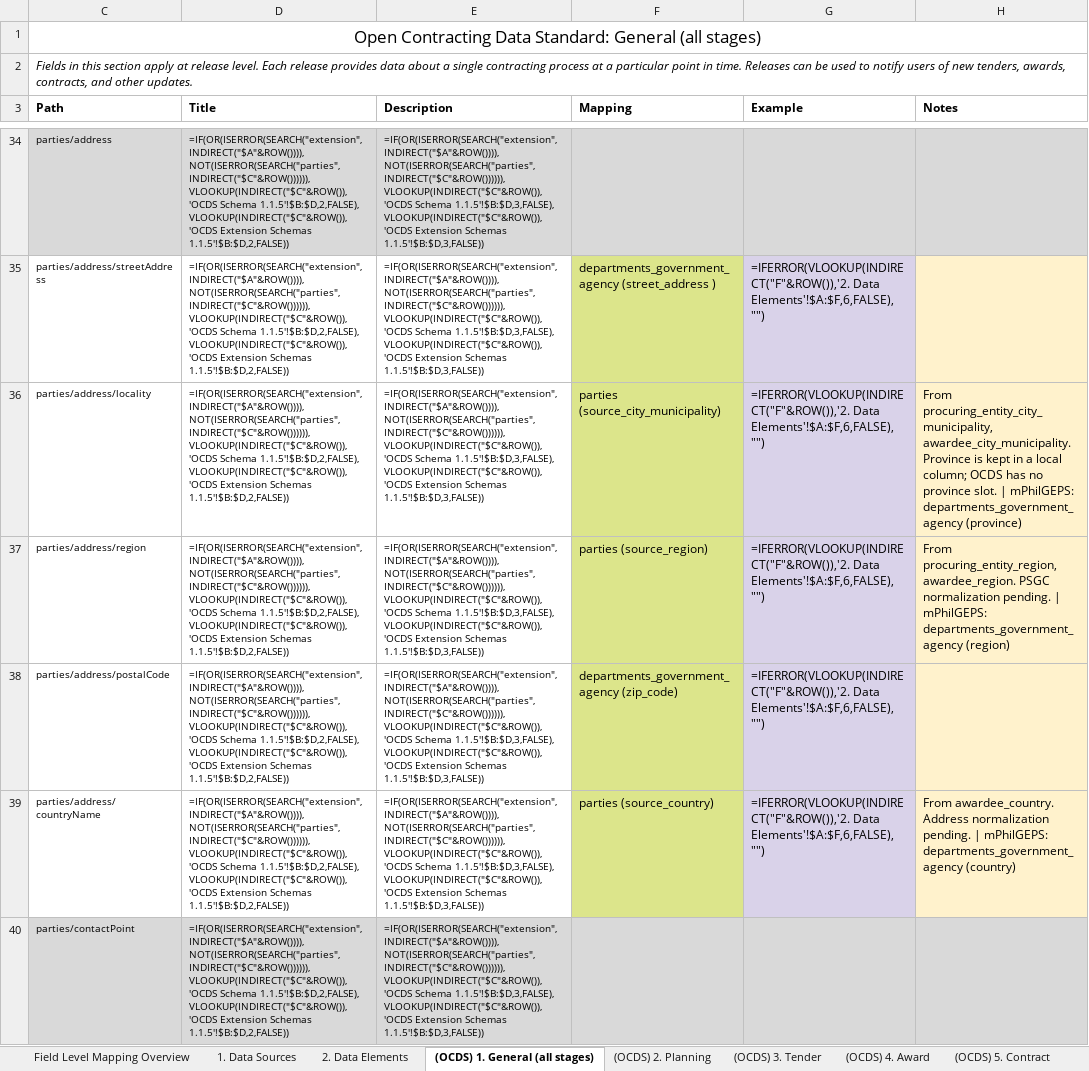
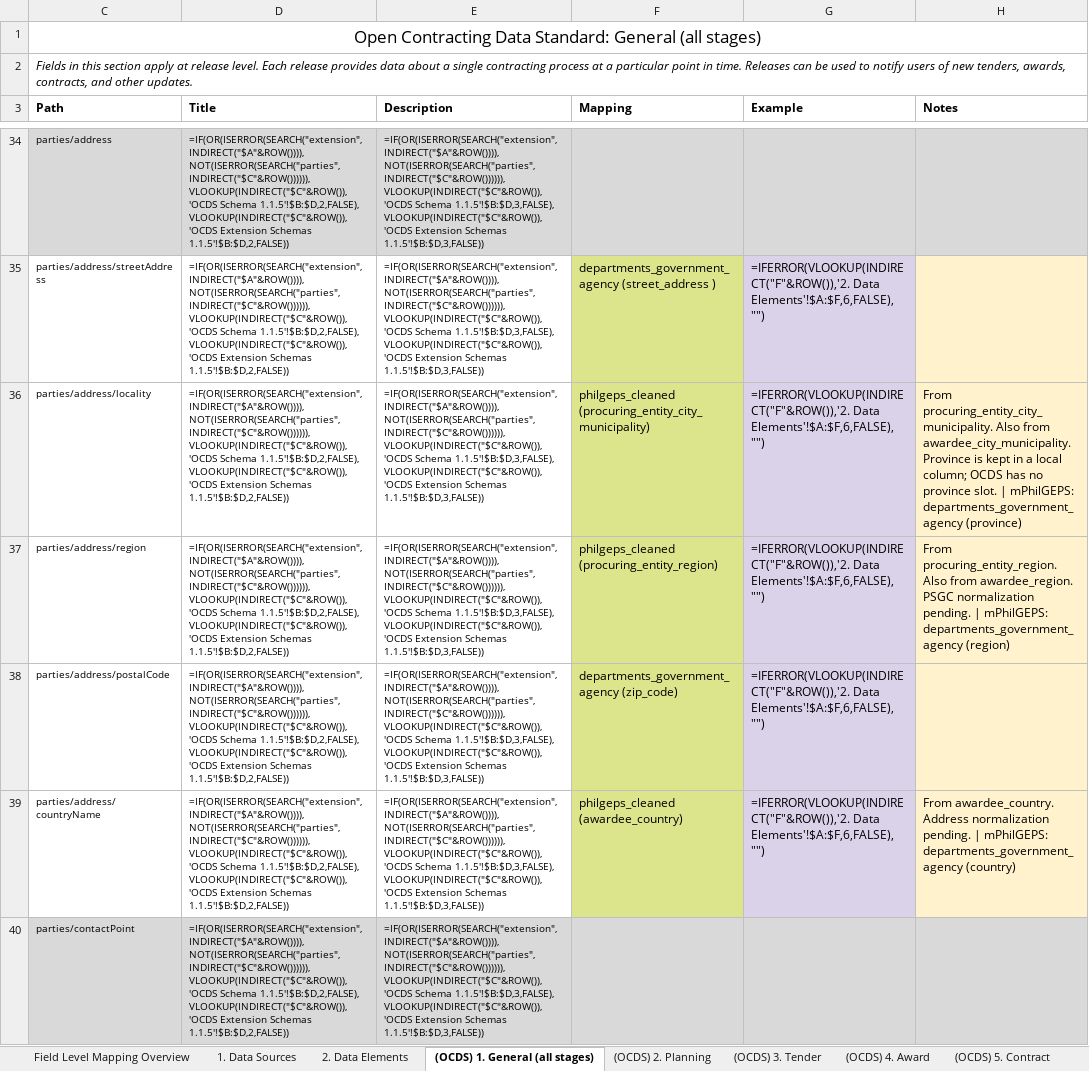
Before and after one commit to csiiiv/philgeps_data_v2, an Excel workbook: OCDS_ETL/artifacts/filled_templates/UNIFIED_exports_OCDS_Field_Mapping_FILLED.xlsx, sheet (OCDS) 1. General (all stages), drawn as a sheet; only a part is shown, gaps mark what is left out; values as stored, in another font and other column widths than the file's, no borders; formulas without a stored value are shown as written; the diff covers the shown part only; the diff names each change by its address in the sheet, - before the commit and + after, or states it on an @@ line.

```diff
--- a/OCDS_ETL/artifacts/filled_templates/UNIFIED_exports_OCDS_Field_Mapping_FILLED.xlsx (sheet (OCDS) 1. General (all stages))
+++ b/OCDS_ETL/artifacts/filled_templates/UNIFIED_exports_OCDS_Field_Mapping_FILLED.xlsx (sheet (OCDS) 1. General (all stages))
-F36 (Mapping): parties (source_city_municipality)
+F36 (Mapping): philgeps_cleaned (procuring_entity_city_municipality)
-H36 (Notes): From procuring_entity_city_municipality, awardee_city_municipality. Province…
+H36 (Notes): From procuring_entity_city_municipality. Also from awardee_city_municipality. Province…
-F37 (Mapping): parties (source_region)
+F37 (Mapping): philgeps_cleaned (procuring_entity_region)
-H37 (Notes): From procuring_entity_region, awardee_region. PSGC…
+H37 (Notes): From procuring_entity_region. Also from awardee_region. PSGC…
-F39 (Mapping): parties (source_country)
+F39 (Mapping): philgeps_cleaned (awardee_country)
```
Also changed, not shown: 110 edited cells elsewhere in this sheet, sheet (OCDS) 3. Tender, sheet (OCDS) 4. Award, sheet (OCDS) 5. Contract, sheet 2. Data Elements, OCDS_ETL/artifacts/filled_templates/UNIFIED_exports_OCDS_Codelist_Mapping_FILLED.xlsx, PARQUET_VIEWER/frontend/app/public/downloads/UNIFIED_exports_OCDS_Codelist_Mapping_FILLED.xlsx, 3 other files.
